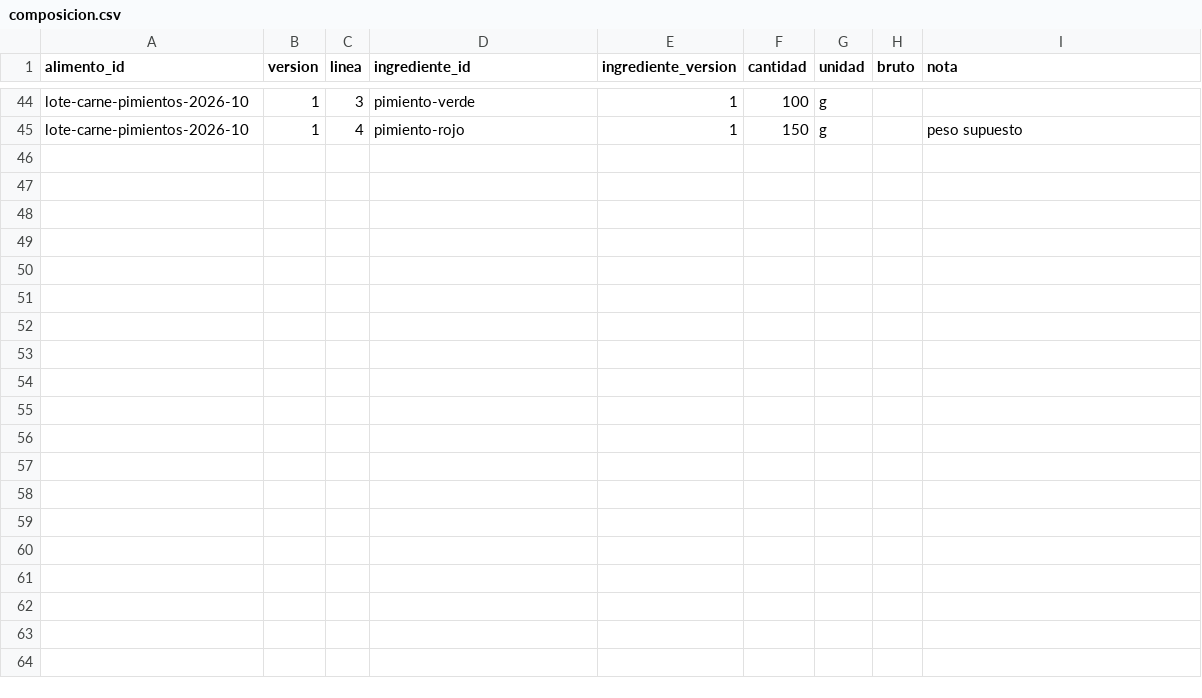
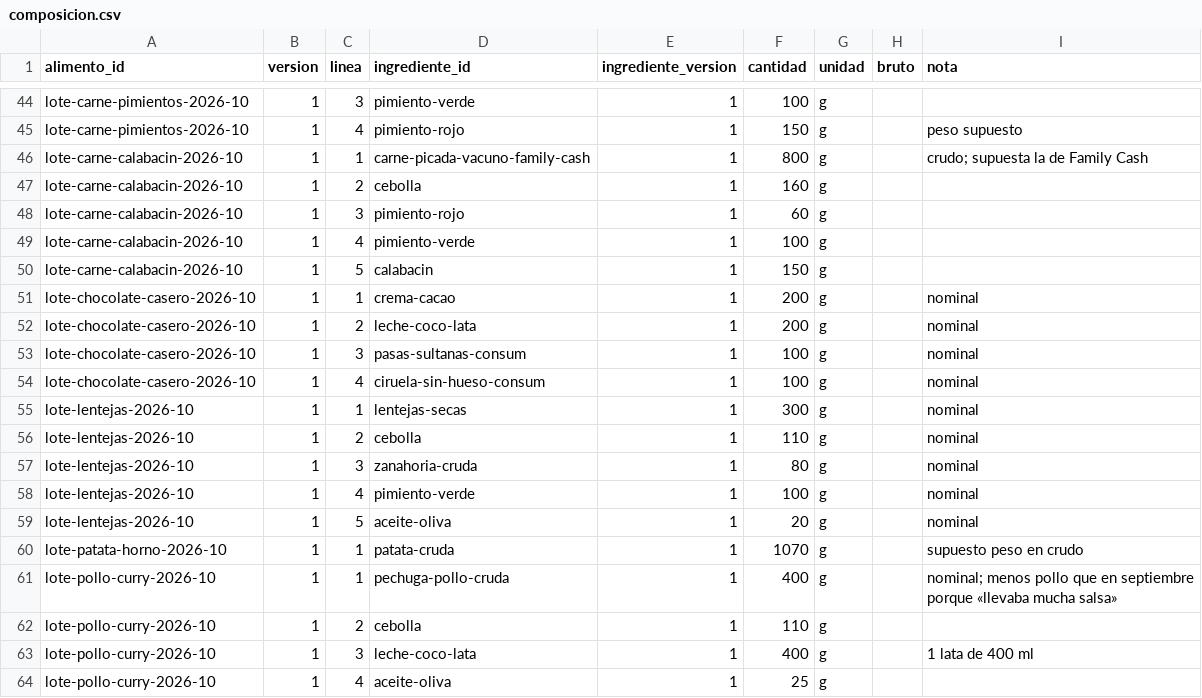
Before and after one commit to DreiSup/salud, a CSV file: datos/composicion.csv, drawn as a sheet; only a part is shown, gaps mark what is left out.

```diff
--- a/datos/composicion.csv
+++ b/datos/composicion.csv
@@ -45 +45,20 @@ lote-carne-pimientos-2026-10,1,3,pimiento-verde,1,100,g,,
 lote-carne-pimientos-2026-10,1,4,pimiento-rojo,1,150,g,,peso supuesto
+lote-carne-calabacin-2026-10,1,1,carne-picada-vacuno-family-cash,1,800,g,,crudo; supuesta la de Family Cash
+lote-carne-calabacin-2026-10,1,2,cebolla,1,160,g,,
+lote-carne-calabacin-2026-10,1,3,pimiento-rojo,1,60,g,,
+lote-carne-calabacin-2026-10,1,4,pimiento-verde,1,100,g,,
+lote-carne-calabacin-2026-10,1,5,calabacin,1,150,g,,
+lote-chocolate-casero-2026-10,1,1,crema-cacao,1,200,g,,nominal
+lote-chocolate-casero-2026-10,1,2,leche-coco-lata,1,200,g,,nominal
+lote-chocolate-casero-2026-10,1,3,pasas-sultanas-consum,1,100,g,,nominal
+lote-chocolate-casero-2026-10,1,4,ciruela-sin-hueso-consum,1,100,g,,nominal
+lote-lentejas-2026-10,1,1,lentejas-secas,1,300,g,,nominal
+lote-lentejas-2026-10,1,2,cebolla,1,110,g,,nominal
+lote-lentejas-2026-10,1,3,zanahoria-cruda,1,80,g,,nominal
+lote-lentejas-2026-10,1,4,pimiento-verde,1,100,g,,nominal
+lote-lentejas-2026-10,1,5,aceite-oliva,1,20,g,,nominal
+lote-patata-horno-2026-10,1,1,patata-cruda,1,1070,g,,supuesto peso en crudo
+lote-pollo-curry-2026-10,1,1,pechuga-pollo-cruda,1,400,g,,nominal; menos pollo que en septiembre porque «llevaba mucha salsa»
+lote-pollo-curry-2026-10,1,2,cebolla,1,110,g,,
+lote-pollo-curry-2026-10,1,3,leche-coco-lata,1,400,g,,1 lata de 400 ml
+lote-pollo-curry-2026-10,1,4,aceite-oliva,1,25,g,,
```
Also changed, not shown: datos/alimentos.csv, datos/dias.csv, 5 other files.
